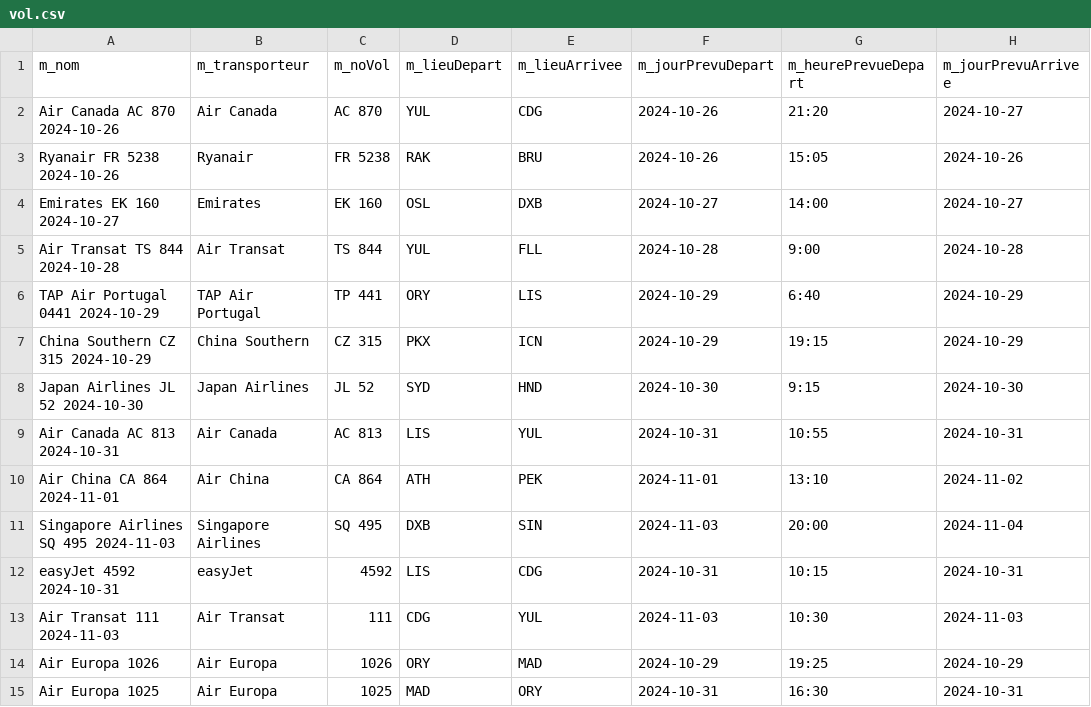
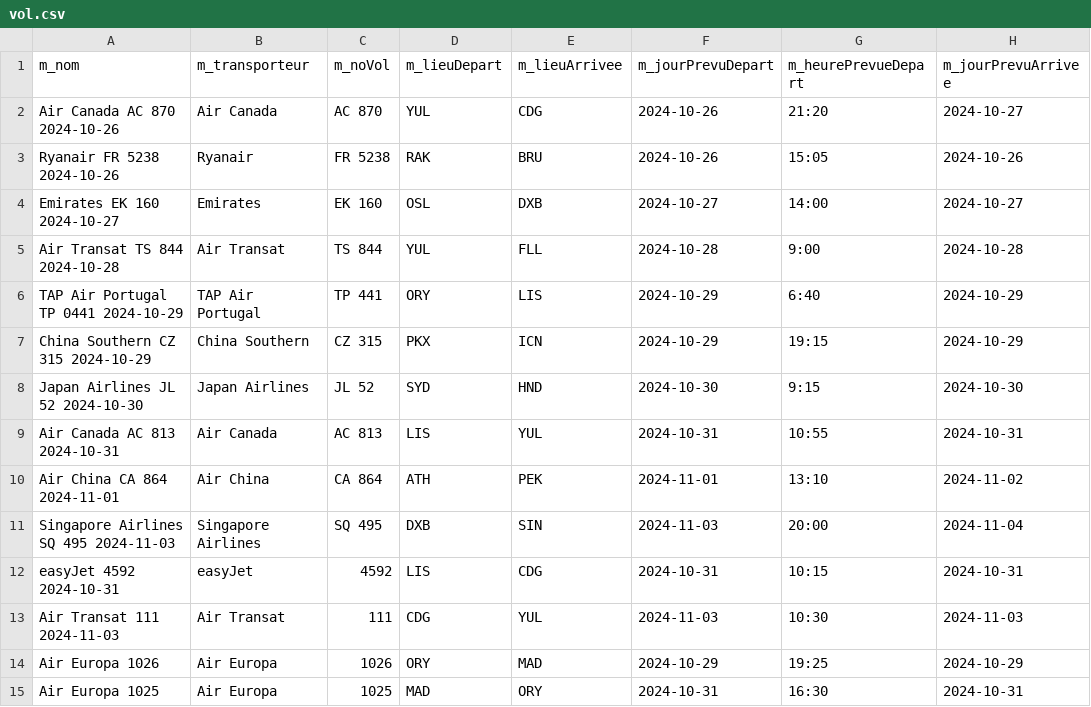
Before and after one commit to lukeguevs/MiniVoyage, a CSV file: data/vol.csv, drawn as a sheet; only a part is shown; the diff names each change by its address in the sheet, - before the commit and + after, or states it on an @@ line.

```diff
--- a/data/vol.csv
+++ b/data/vol.csv
-A6 (m_nom): TAP Air Portugal 0441 2024-10-29
+A6 (m_nom): TAP Air Portugal TP 0441 2024-10-29
```
Also changed, not shown: 5 other files.
